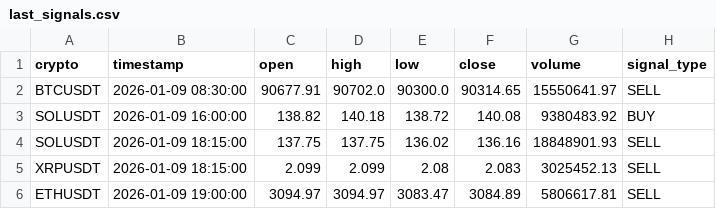
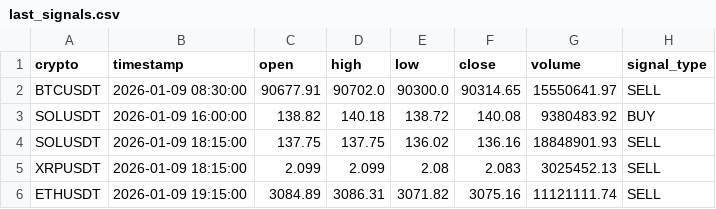
Before and after one commit to asusrog1650/automation_run_15mins, a CSV file: last_signals.csv, drawn as a sheet.

```diff
--- a/last_signals.csv
+++ b/last_signals.csv
@@ -5,2 +5,2 @@ SOLUSDT,2026-01-09 18:15:00,137.75,137.75,136.02,136.16,18848901.93,SELL
 XRPUSDT,2026-01-09 18:15:00,2.099,2.099,2.08,2.083,3025452.13,SELL
-ETHUSDT,2026-01-09 19:00:00,3094.97,3094.97,3083.47,3084.89,5806617.81,SELL
+ETHUSDT,2026-01-09 19:15:00,3084.89,3086.31,3071.82,3075.16,11121111.74,SELL
```
